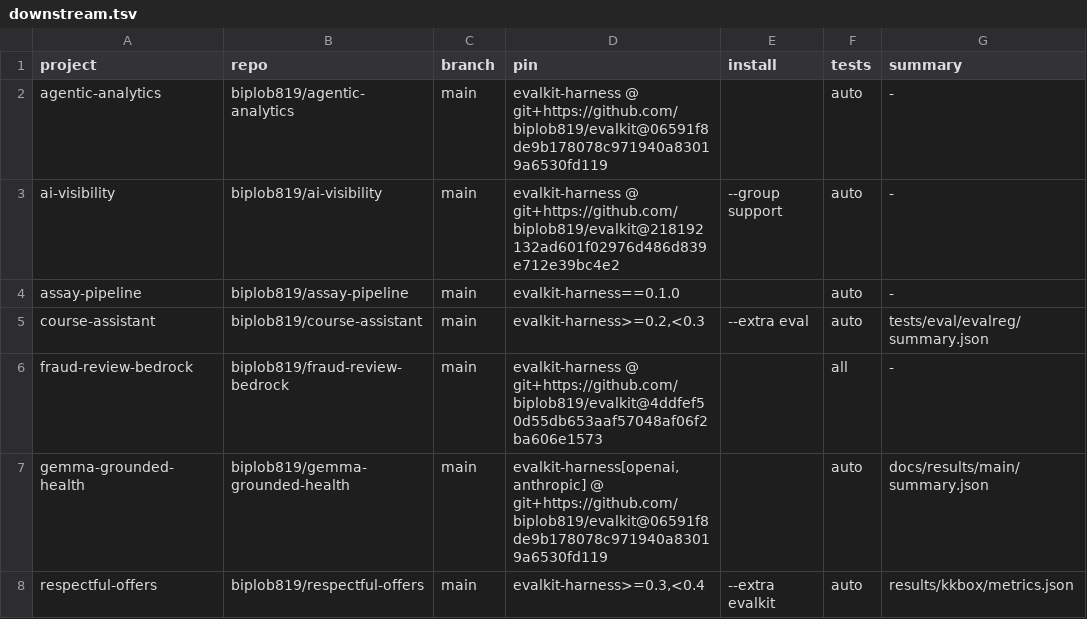
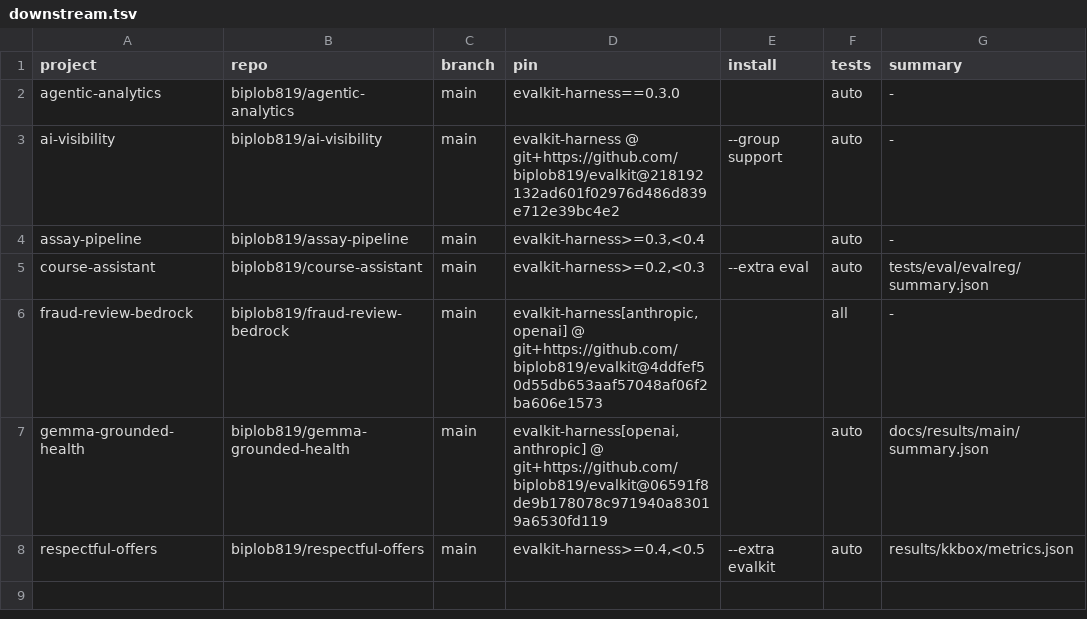
Before and after one commit to biplob819/evalkit, a TSV file: docs/downstream.tsv, drawn as a sheet; only a part is shown; the diff names each change by its address in the sheet, - before the commit and + after, or states it on an @@ line.

```diff
--- a/docs/downstream.tsv
+++ b/docs/downstream.tsv
-D2 (pin): evalkit-harness @ git+https://github.com/biplob819/evalkit@06591f8de9b178078c971940a83019a6530fd119
+D2 (pin): evalkit-harness==0.3.0
-D4 (pin): evalkit-harness==0.1.0
+D4 (pin): evalkit-harness>=0.3,<0.4
-D6 (pin): evalkit-harness @ git+https://github.com/biplob819/evalkit@4ddfef50d55db653aaf57048af06f2ba606e1573
+D6 (pin): evalkit-harness[anthropic,openai] @ git+https://github.com/biplob819/evalkit@4ddfef50d55db653aaf57048af06f2ba606e1573
-D8 (pin): evalkit-harness>=0.3,<0.4
+D8 (pin): evalkit-harness>=0.4,<0.5
```
Also changed, not shown: 12 other files.
